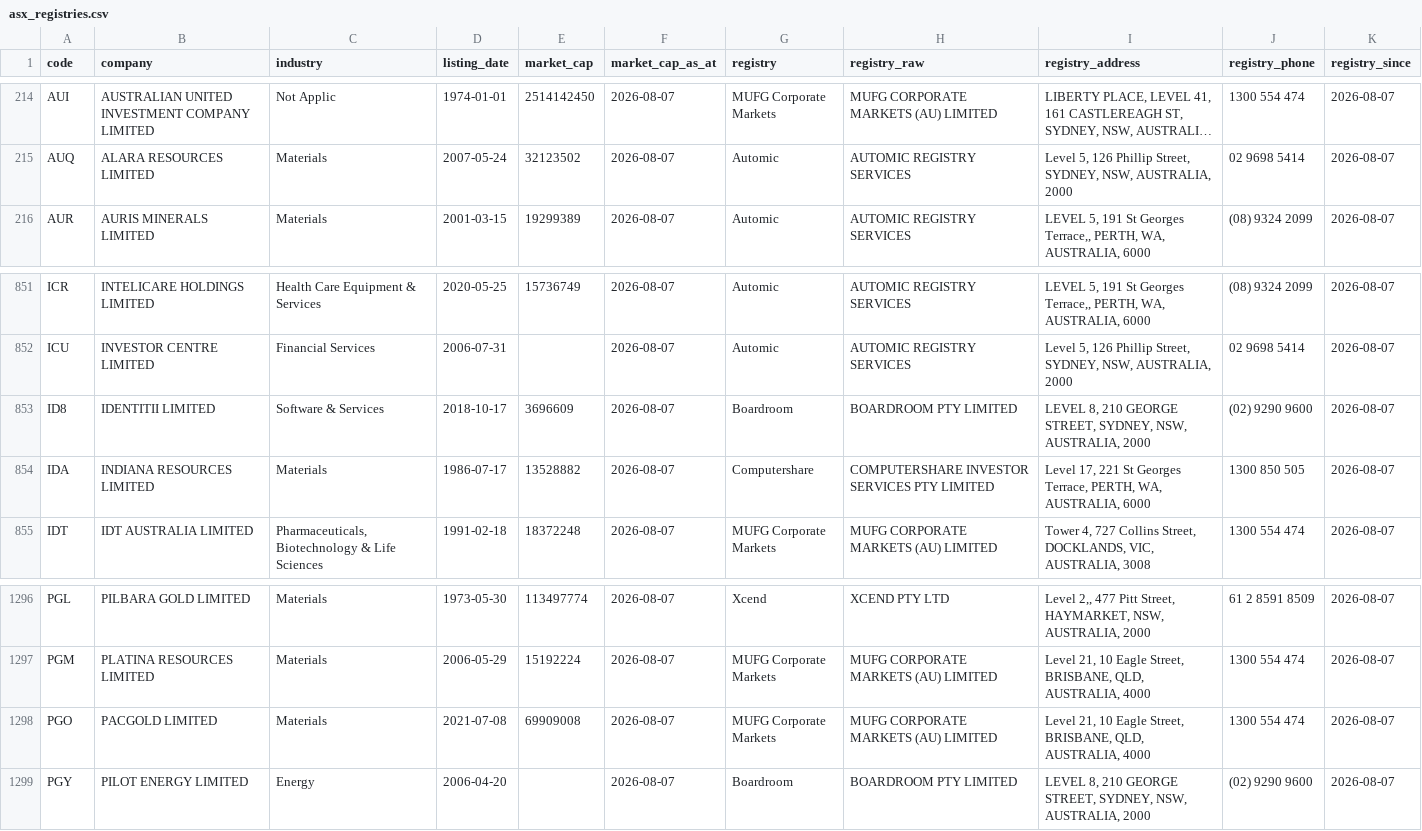
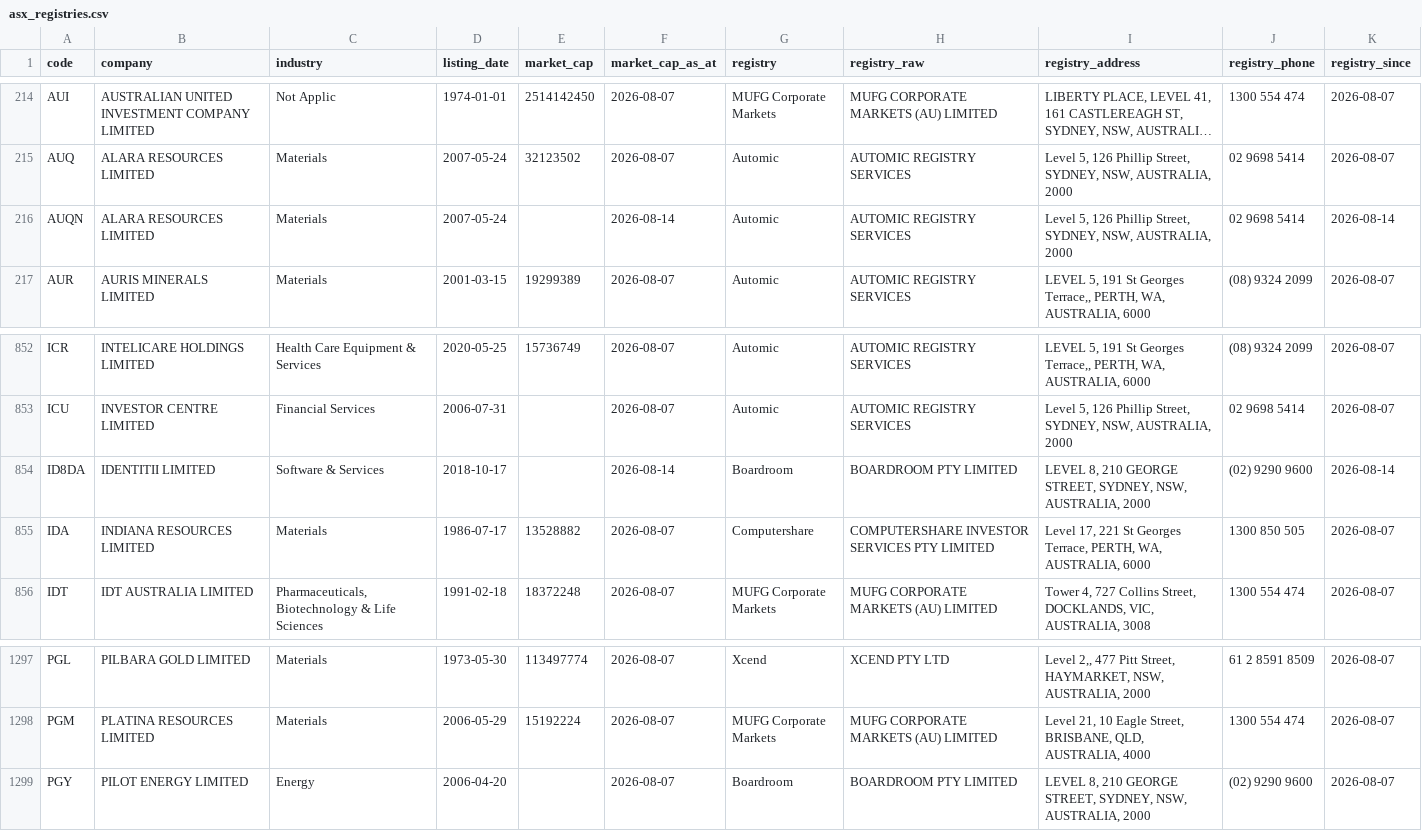
Before and after one commit to nwbort/registry-tracker, a CSV file: data/asx_registries.csv, drawn as a sheet; only a part is shown, gaps mark what is left out; long unchanged cells end in …; removed rows and columns are numbered as before the commit, all else as after; the diff names each change by its address in the sheet, - before the commit and + after, or states it on an @@ line.

```diff
--- a/data/asx_registries.csv
+++ b/data/asx_registries.csv
+row 216: AUQN | ALARA RESOURCES LIMITED | Materials | 2007-05-24 |  | 2026-08-14 | Automic | AUTOMIC REGISTRY SERVICES | Level 5, 126 Phillip Street, SYDNEY, NSW, AUSTRALIA, 2000 | 02 9698 5414 | 2026-08-14
-A854 (code): ID8
+A854 (code): ID8DA
-E854 (market_cap): 3696609
+E854 (market_cap): (empty)
-F854 (market_cap_as_at): 2026-08-07
+F854 (market_cap_as_at): 2026-08-14
-K854 (registry_since): 2026-08-07
+K854 (registry_since): 2026-08-14
-row 1298: PGO | PACGOLD LIMITED | Materials | 2021-07-08 | 69909008 | 2026-08-07 | MUFG Corporate Markets | MUFG CORPORATE MARKETS (AU) LIMITED | Level 21, 10 Eagle Street, BRISBANE, QLD, AUSTRALIA, 4000 | 1300 554 474 | 2026-08-07
```
